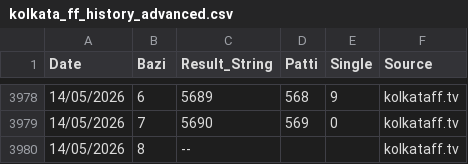
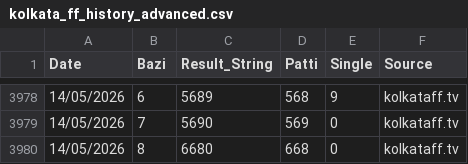
Before and after one commit to recipe192877-byte/kolkata-ff-bot, a CSV file: kolkata_ff_history_advanced.csv, drawn as a sheet; only a part is shown, gaps mark what is left out.

Commit message:
Auto-sync latest data for kolkata_ff_history_advanced.csv

```diff
--- a/kolkata_ff_history_advanced.csv
+++ b/kolkata_ff_history_advanced.csv
@@ -3979,2 +3979,2 @@ Date,Bazi,Result_String,Patti,Single,Source
 14/05/2026,7,5690,569,0,kolkataff.tv
-14/05/2026,8,--,,,kolkataff.tv
+14/05/2026,8,6680,668,0,kolkataff.tv
```
